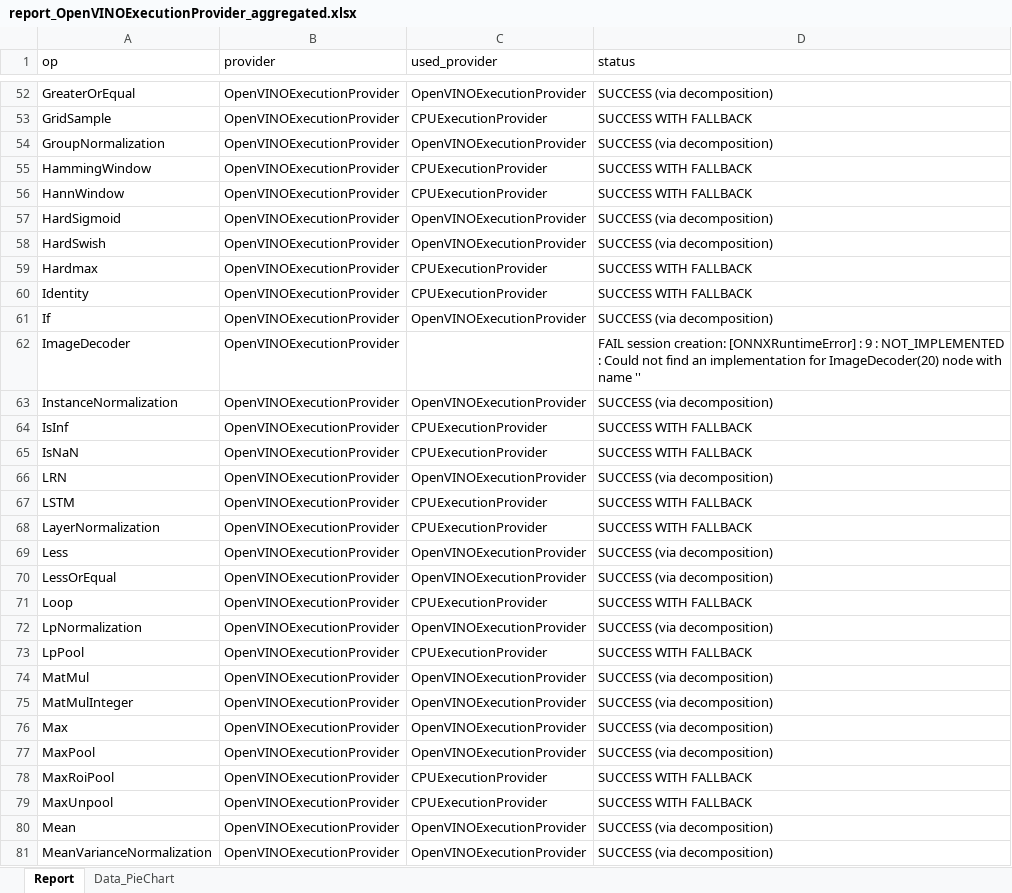
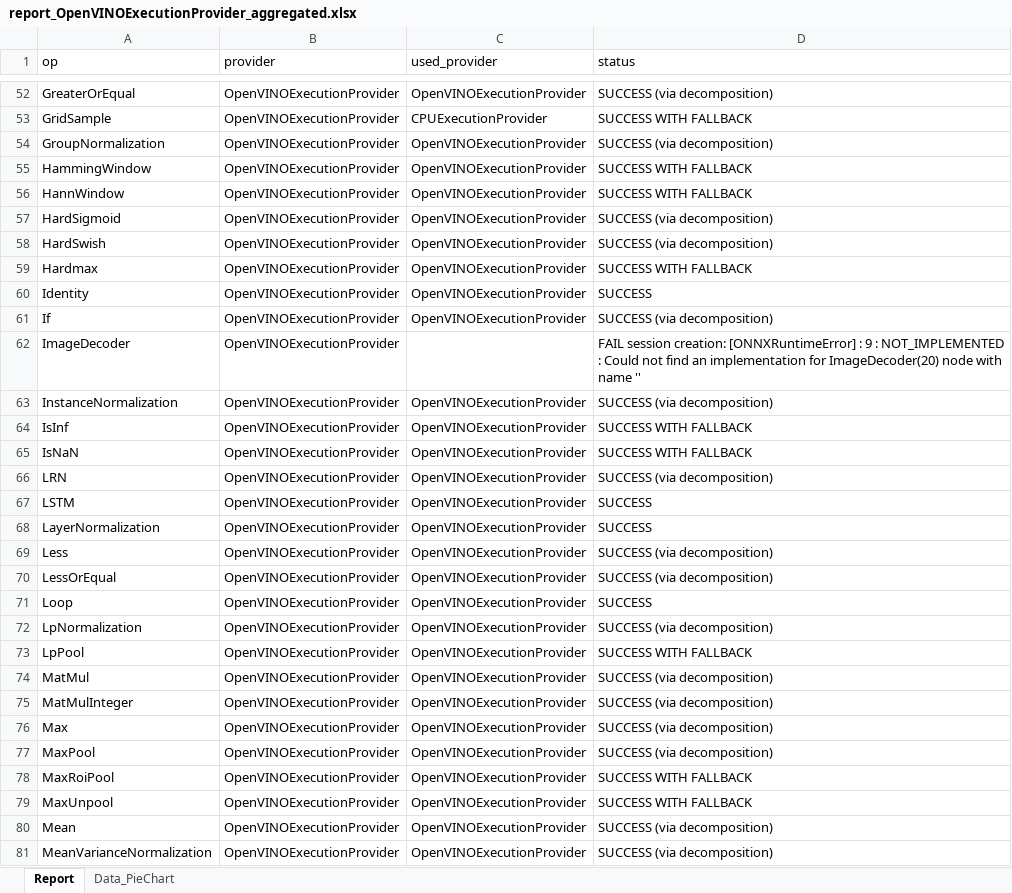
Before and after one commit to Graiphic/ONNX-Runtime, an Excel workbook: Execution Providers Tester/Intel - OpenVINO™/report_OpenVINOExecutionProvider_aggregated.xlsx, sheet Report, drawn as a sheet; only a part is shown, gaps mark what is left out; values as stored, in another font and other column widths than the file's, no cell formats; charts and pictures not drawn; the diff covers the shown part only; the diff names each change by its address in the sheet, - before the commit and + after, or states it on an @@ line.

Commit message:
Separate ONNX Node Core and Microsoft Node and improve OpenVINO/TensorRT test

```diff
--- a/Execution Providers Tester/Intel - OpenVINO™/report_OpenVINOExecutionProvider_aggregated.xlsx (sheet Report)
+++ b/Execution Providers Tester/Intel - OpenVINO™/report_OpenVINOExecutionProvider_aggregated.xlsx (sheet Report)
-C55:C56 (used_provider): CPUExecutionProvider
+C55:C56 (used_provider): OpenVINOExecutionProvider
-C59:C60 (used_provider): CPUExecutionProvider
+C59:C60 (used_provider): OpenVINOExecutionProvider
-D60 (status): SUCCESS WITH FALLBACK
+D60 (status): SUCCESS
-C64:C65 (used_provider): CPUExecutionProvider
+C64:C65 (used_provider): OpenVINOExecutionProvider
-C67:C68 (used_provider): CPUExecutionProvider
+C67:C68 (used_provider): OpenVINOExecutionProvider
-D67:D68 (status): SUCCESS WITH FALLBACK
+D67:D68 (status): SUCCESS
-C71 (used_provider): CPUExecutionProvider
+C71 (used_provider): OpenVINOExecutionProvider
-D71 (status): SUCCESS WITH FALLBACK
+D71 (status): SUCCESS
-C73 (used_provider): CPUExecutionProvider
+C73 (used_provider): OpenVINOExecutionProvider
-C78:C79 (used_provider): CPUExecutionProvider
+C78:C79 (used_provider): OpenVINOExecutionProvider
```
Also changed, not shown: 3 removed rows and 174 edited cells elsewhere in this sheet, sheet Data_PieChart, cell formats, charts or pictures, Execution Providers Tester/Intel - OpenVINO™/report_OpenVINOExecutionProvider.xlsx, Execution Providers Tester/Nvidia - CUDA/report_CUDAExecutionProvider.xlsx, 49 other files.
